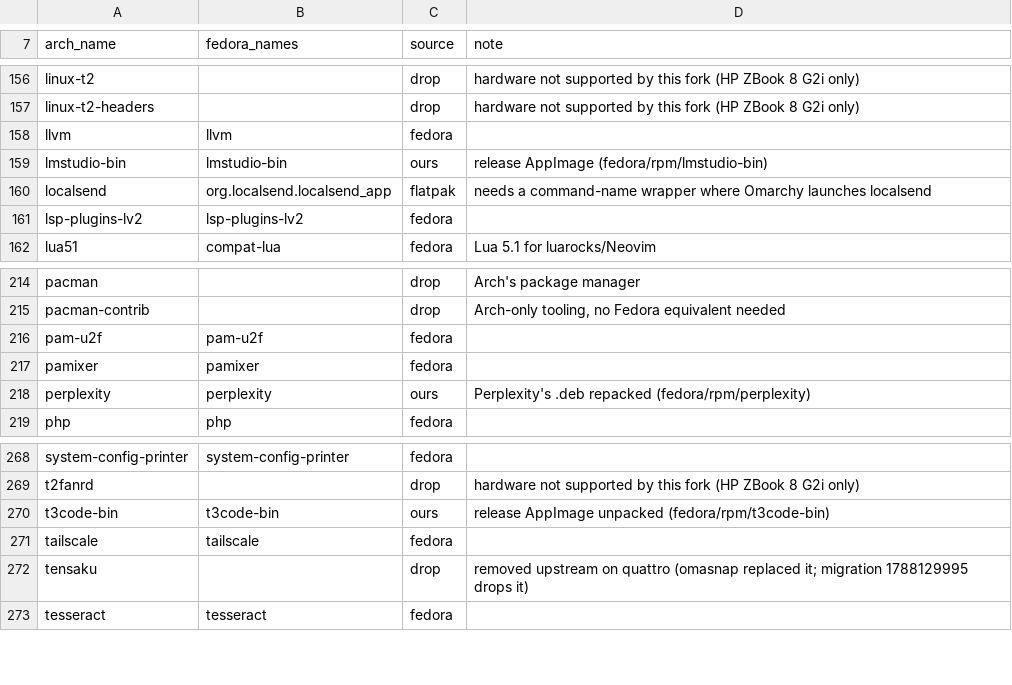
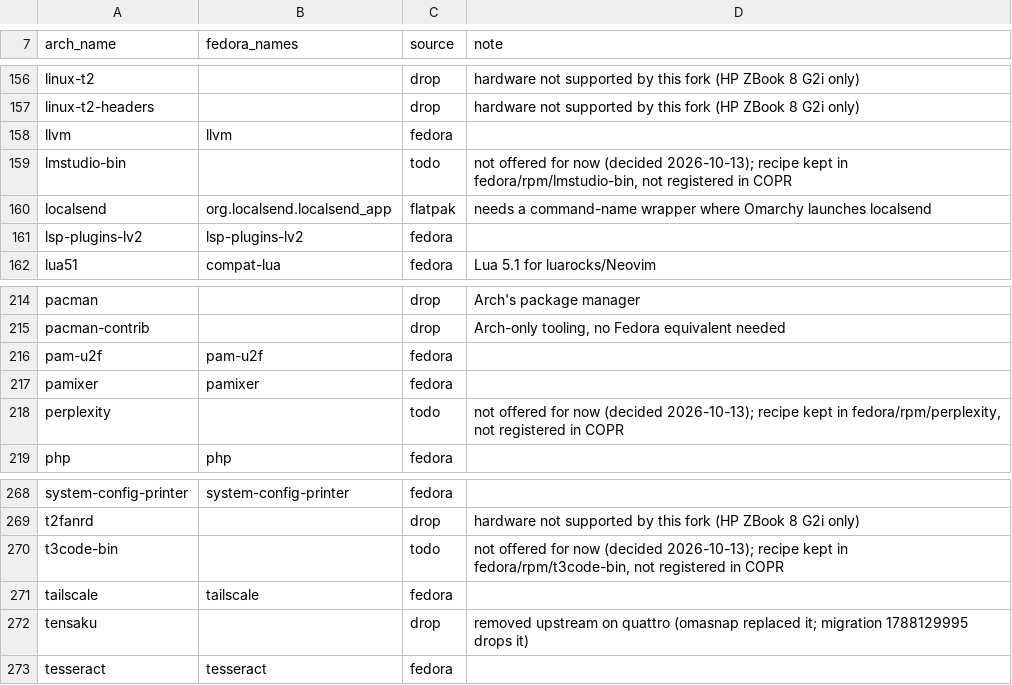
Before and after one commit to JersyJ/omadora, a TSV file: fedora/packages/map.tsv, drawn as a sheet; only a part is shown, gaps mark what is left out.

Commit message:
Stop offering Perplexity, T3 Code and LM Studio for now

```diff
--- a/fedora/packages/map.tsv
+++ b/fedora/packages/map.tsv
@@ -158,3 +158,3 @@ linux-t2-headers		drop	hardware not supported by this fork (HP ZBook 8 G2i only)
 llvm	llvm	fedora	
-lmstudio-bin	lmstudio-bin	ours	release AppImage (fedora/rpm/lmstudio-bin)
+lmstudio-bin		todo	not offered for now (decided 2026-10-13); recipe kept in fedora/rpm/lmstudio-bin, not registered in COPR
 localsend	org.localsend.localsend_app	flatpak	needs a command-name wrapper where Omarchy launches localsend
@@ -217,3 +217,3 @@ pam-u2f	pam-u2f	fedora
 pamixer	pamixer	fedora	
-perplexity	perplexity	ours	Perplexity's .deb repacked (fedora/rpm/perplexity)
+perplexity		todo	not offered for now (decided 2026-10-13); recipe kept in fedora/rpm/perplexity, not registered in COPR
 php	php	fedora	
@@ -269,3 +269,3 @@ system-config-printer	system-config-printer	fedora
 t2fanrd		drop	hardware not supported by this fork (HP ZBook 8 G2i only)
-t3code-bin	t3code-bin	ours	release AppImage unpacked (fedora/rpm/t3code-bin)
+t3code-bin		todo	not offered for now (decided 2026-10-13); recipe kept in fedora/rpm/t3code-bin, not registered in COPR
 tailscale	tailscale	fedora	
```
Also changed, not shown: 7 other files.
